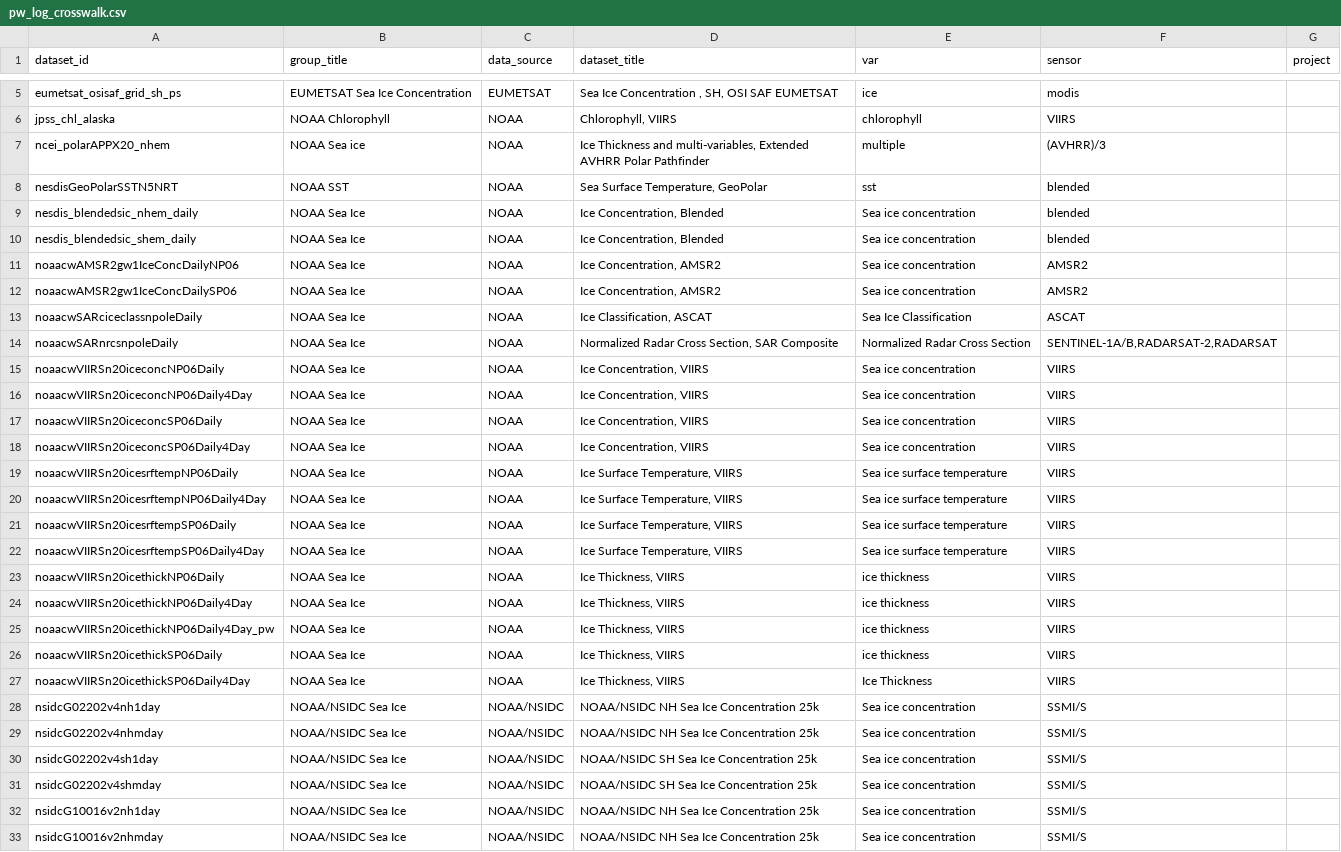
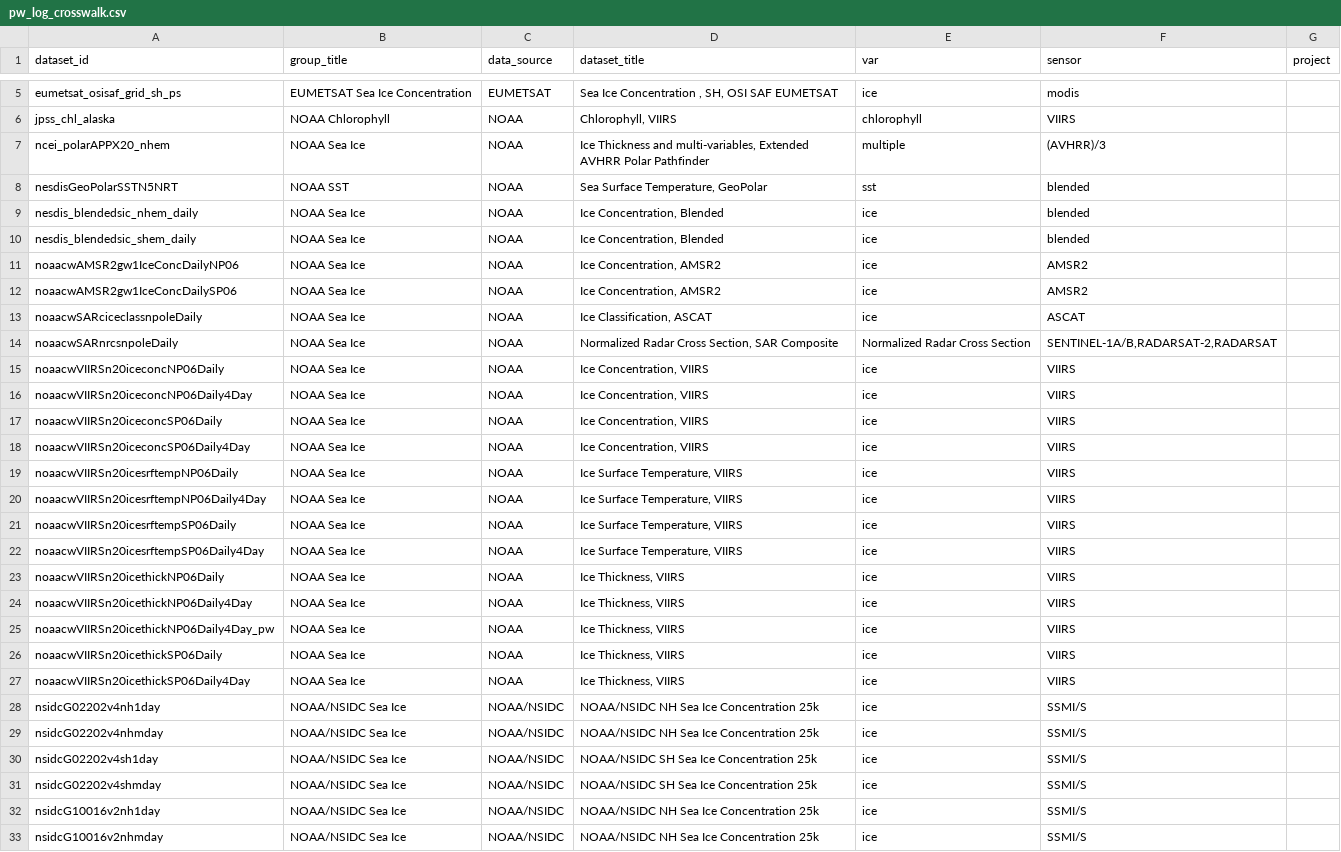
Before and after one commit to polarwatch/data-dashboard, a CSV file: data/pw_log_crosswalk.csv, drawn as a sheet; only a part is shown, gaps mark what is left out; the diff covers the shown part only.

```diff
--- a/data/pw_log_crosswalk.csv
+++ b/data/pw_log_crosswalk.csv
@@ -6,28 +6,28 @@ eumetsat_osisaf_grid_sh_ps,EUMETSAT Sea Ice Concentration,EUMETSAT,"Sea Ice Conc
 jpss_chl_alaska,NOAA Chlorophyll,NOAA,"Chlorophyll, VIIRS",chlorophyll,VIIRS,
-ncei_polarAPPX20_nhem,NOAA Sea ice,NOAA,"Ice Thickness and multi-variables, Extended AVHRR Polar Pathfinder",multiple,(AVHRR)/3,
+ncei_polarAPPX20_nhem,NOAA Sea Ice,NOAA,"Ice Thickness and multi-variables, Extended AVHRR Polar Pathfinder",multiple,(AVHRR)/3,
 nesdisGeoPolarSSTN5NRT,NOAA SST,NOAA,"Sea Surface Temperature, GeoPolar",sst,blended,
-nesdis_blendedsic_nhem_daily,NOAA Sea Ice,NOAA,"Ice Concentration, Blended",Sea ice concentration,blended,
-nesdis_blendedsic_shem_daily,NOAA Sea Ice,NOAA,"Ice Concentration, Blended",Sea ice concentration,blended,
-noaacwAMSR2gw1IceConcDailyNP06,NOAA Sea Ice,NOAA,"Ice Concentration, AMSR2",Sea ice concentration,AMSR2,
-noaacwAMSR2gw1IceConcDailySP06,NOAA Sea Ice,NOAA,"Ice Concentration, AMSR2",Sea ice concentration,AMSR2,
-noaacwSARciceclassnpoleDaily,NOAA Sea Ice,NOAA,"Ice Classification, ASCAT",Sea Ice Classification,ASCAT,
+nesdis_blendedsic_nhem_daily,NOAA Sea Ice,NOAA,"Ice Concentration, Blended",ice,blended,
+nesdis_blendedsic_shem_daily,NOAA Sea Ice,NOAA,"Ice Concentration, Blended",ice,blended,
+noaacwAMSR2gw1IceConcDailyNP06,NOAA Sea Ice,NOAA,"Ice Concentration, AMSR2",ice,AMSR2,
+noaacwAMSR2gw1IceConcDailySP06,NOAA Sea Ice,NOAA,"Ice Concentration, AMSR2",ice,AMSR2,
+noaacwSARciceclassnpoleDaily,NOAA Sea Ice,NOAA,"Ice Classification, ASCAT",ice,ASCAT,
 noaacwSARnrcsnpoleDaily,NOAA Sea Ice,NOAA,"Normalized Radar Cross Section, SAR Composite",Normalized Radar Cross Section,"SENTINEL-1A/B,RADARSAT-2,RADARSAT",
-noaacwVIIRSn20iceconcNP06Daily,NOAA Sea Ice,NOAA,"Ice Concentration, VIIRS",Sea ice concentration,VIIRS,
-noaacwVIIRSn20iceconcNP06Daily4Day,NOAA Sea Ice,NOAA,"Ice Concentration, VIIRS",Sea ice concentration,VIIRS,
-noaacwVIIRSn20iceconcSP06Daily,NOAA Sea Ice,NOAA,"Ice Concentration, VIIRS",Sea ice concentration,VIIRS,
-noaacwVIIRSn20iceconcSP06Daily4Day,NOAA Sea Ice,NOAA,"Ice Concentration, VIIRS",Sea ice concentration,VIIRS,
-noaacwVIIRSn20icesrftempNP06Daily,NOAA Sea Ice,NOAA,"Ice Surface Temperature, VIIRS",Sea ice surface temperature,VIIRS,
-noaacwVIIRSn20icesrftempNP06Daily4Day,NOAA Sea Ice,NOAA,"Ice Surface Temperature, VIIRS",Sea ice surface temperature,VIIRS,
-noaacwVIIRSn20icesrftempSP06Daily,NOAA Sea Ice,NOAA,"Ice Surface Temperature, VIIRS",Sea ice surface temperature,VIIRS,
-noaacwVIIRSn20icesrftempSP06Daily4Day,NOAA Sea Ice,NOAA,"Ice Surface Temperature, VIIRS",Sea ice surface temperature,VIIRS,
-noaacwVIIRSn20icethickNP06Daily,NOAA Sea Ice,NOAA,"Ice Thickness, VIIRS",ice thickness,VIIRS,
-noaacwVIIRSn20icethickNP06Daily4Day,NOAA Sea Ice,NOAA,"Ice Thickness, VIIRS",ice thickness,VIIRS,
-noaacwVIIRSn20icethickNP06Daily4Day_pw,NOAA Sea Ice,NOAA,"Ice Thickness, VIIRS",ice thickness,VIIRS,
-noaacwVIIRSn20icethickSP06Daily,NOAA Sea Ice,NOAA,"Ice Thickness, VIIRS",ice thickness,VIIRS,
-noaacwVIIRSn20icethickSP06Daily4Day,NOAA Sea Ice,NOAA,"Ice Thickness, VIIRS",Ice Thickness,VIIRS,
-nsidcG02202v4nh1day,NOAA/NSIDC Sea Ice,NOAA/NSIDC,NOAA/NSIDC NH Sea Ice Concentration 25k,Sea ice concentration,SSMI/S,
-nsidcG02202v4nhmday,NOAA/NSIDC Sea Ice,NOAA/NSIDC,NOAA/NSIDC NH Sea Ice Concentration 25k,Sea ice concentration,SSMI/S,
-nsidcG02202v4sh1day,NOAA/NSIDC Sea Ice,NOAA/NSIDC,NOAA/NSIDC SH Sea Ice Concentration 25k,Sea ice concentration,SSMI/S,
-nsidcG02202v4shmday,NOAA/NSIDC Sea Ice,NOAA/NSIDC,NOAA/NSIDC SH Sea Ice Concentration 25k,Sea ice concentration,SSMI/S,
-nsidcG10016v2nh1day,NOAA/NSIDC Sea Ice,NOAA/NSIDC,NOAA/NSIDC NH Sea Ice Concentration 25k,Sea ice concentration,SSMI/S,
-nsidcG10016v2nhmday,NOAA/NSIDC Sea Ice,NOAA/NSIDC,NOAA/NSIDC NH Sea Ice Concentration 25k,Sea ice concentration,SSMI/S,
+noaacwVIIRSn20iceconcNP06Daily,NOAA Sea Ice,NOAA,"Ice Concentration, VIIRS",ice,VIIRS,
+noaacwVIIRSn20iceconcNP06Daily4Day,NOAA Sea Ice,NOAA,"Ice Concentration, VIIRS",ice,VIIRS,
+noaacwVIIRSn20iceconcSP06Daily,NOAA Sea Ice,NOAA,"Ice Concentration, VIIRS",ice,VIIRS,
+noaacwVIIRSn20iceconcSP06Daily4Day,NOAA Sea Ice,NOAA,"Ice Concentration, VIIRS",ice,VIIRS,
+noaacwVIIRSn20icesrftempNP06Daily,NOAA Sea Ice,NOAA,"Ice Surface Temperature, VIIRS",ice,VIIRS,
+noaacwVIIRSn20icesrftempNP06Daily4Day,NOAA Sea Ice,NOAA,"Ice Surface Temperature, VIIRS",ice,VIIRS,
+noaacwVIIRSn20icesrftempSP06Daily,NOAA Sea Ice,NOAA,"Ice Surface Temperature, VIIRS",ice,VIIRS,
+noaacwVIIRSn20icesrftempSP06Daily4Day,NOAA Sea Ice,NOAA,"Ice Surface Temperature, VIIRS",ice,VIIRS,
+noaacwVIIRSn20icethickNP06Daily,NOAA Sea Ice,NOAA,"Ice Thickness, VIIRS",ice,VIIRS,
+noaacwVIIRSn20icethickNP06Daily4Day,NOAA Sea Ice,NOAA,"Ice Thickness, VIIRS",ice,VIIRS,
+noaacwVIIRSn20icethickNP06Daily4Day_pw,NOAA Sea Ice,NOAA,"Ice Thickness, VIIRS",ice,VIIRS,
+noaacwVIIRSn20icethickSP06Daily,NOAA Sea Ice,NOAA,"Ice Thickness, VIIRS",ice,VIIRS,
+noaacwVIIRSn20icethickSP06Daily4Day,NOAA Sea Ice,NOAA,"Ice Thickness, VIIRS",ice,VIIRS,
+nsidcG02202v4nh1day,NOAA/NSIDC Sea Ice,NOAA/NSIDC,NOAA/NSIDC NH Sea Ice Concentration 25k,ice,SSMI/S,
+nsidcG02202v4nhmday,NOAA/NSIDC Sea Ice,NOAA/NSIDC,NOAA/NSIDC NH Sea Ice Concentration 25k,ice,SSMI/S,
+nsidcG02202v4sh1day,NOAA/NSIDC Sea Ice,NOAA/NSIDC,NOAA/NSIDC SH Sea Ice Concentration 25k,ice,SSMI/S,
+nsidcG02202v4shmday,NOAA/NSIDC Sea Ice,NOAA/NSIDC,NOAA/NSIDC SH Sea Ice Concentration 25k,ice,SSMI/S,
+nsidcG10016v2nh1day,NOAA/NSIDC Sea Ice,NOAA/NSIDC,NOAA/NSIDC NH Sea Ice Concentration 25k,ice,SSMI/S,
+nsidcG10016v2nhmday,NOAA/NSIDC Sea Ice,NOAA/NSIDC,NOAA/NSIDC NH Sea Ice Concentration 25k,ice,SSMI/S,
```
Also changed, not shown: 3 edited cells elsewhere in this file, 33 other files.
